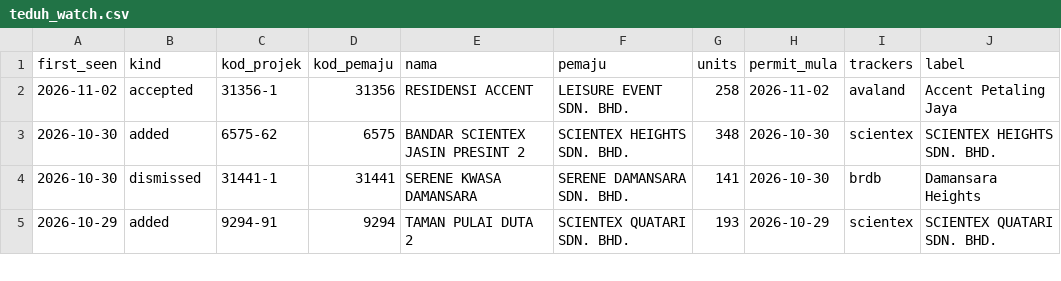
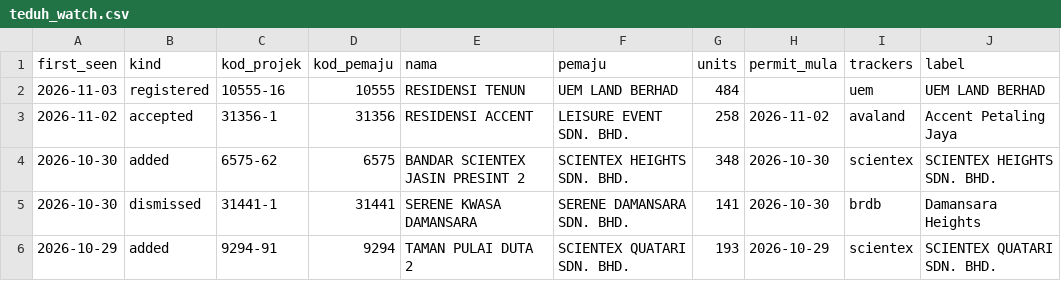
Before and after one commit to smtcu/teduh-tracker, a CSV file: data/teduh_watch.csv, drawn as a sheet; only a part is shown; the diff names each change by its address in the sheet, - before the commit and + after, or states it on an @@ line.

```diff
--- a/data/teduh_watch.csv
+++ b/data/teduh_watch.csv
+row 2: 2026-11-03 | registered | 10555-16 | 10555 | RESIDENSI TENUN | UEM LAND BERHAD | 484 |  | uem | UEM LAND BERHAD
```
Also changed, not shown: data/prelaunch_finds.csv, data/prelaunch_runs.csv, 2 other files.
